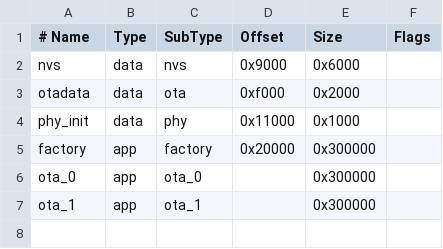
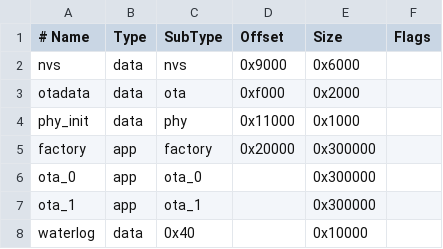
Before and after one commit to Ewalk02/fishduino, a CSV file: partitions.csv, drawn as a sheet; the diff names each change by its address in the sheet, - before the commit and + after, or states it on an @@ line.

```diff
--- a/partitions.csv
+++ b/partitions.csv
+row 8: waterlog | data | 0x40 |  | 0x10000
```
Also changed, not shown: 29 other files.
